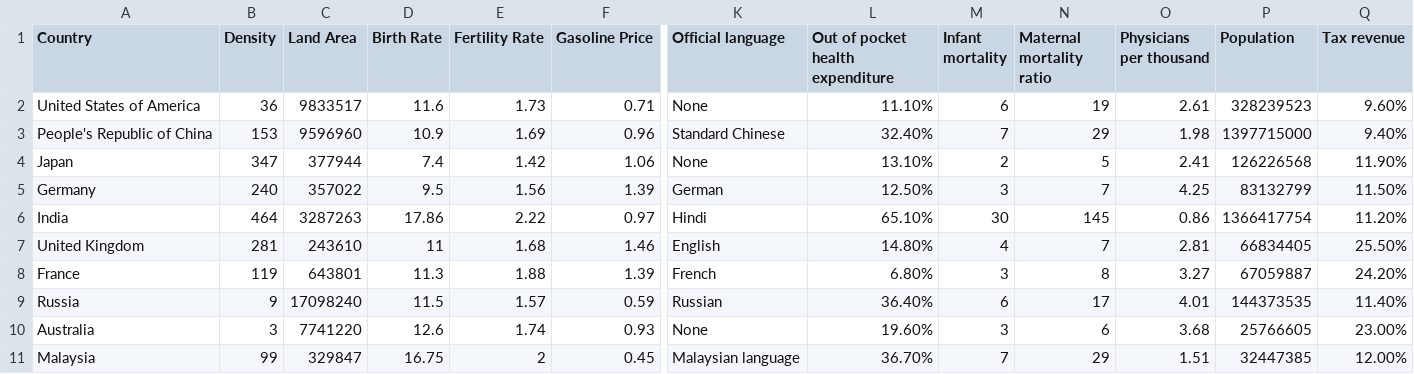
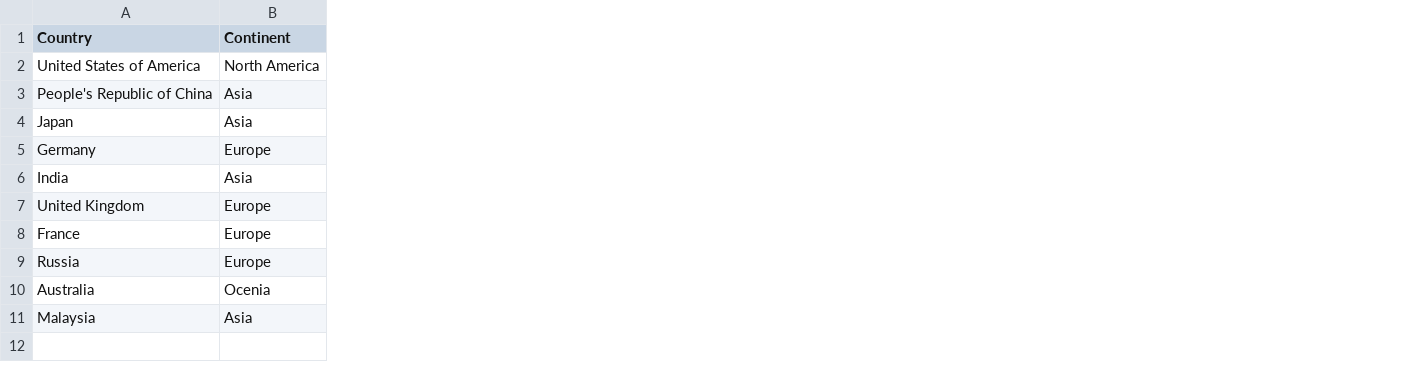
Before and after one commit to Tzyinggggggg/3179_Assignment2, a CSV file: Data/Top10Countries_HighestGDP.csv, drawn as a sheet; only a part is shown, gaps mark what is left out; removed rows and columns are numbered as before the commit, all else as after; the diff covers the shown part only; the diff names each change by its address in the sheet, - before the commit and + after, or states it on an @@ line.

Commit message:
updated dataset

```diff
--- a/Data/Top10Countries_HighestGDP.csv
+++ b/Data/Top10Countries_HighestGDP.csv
-column B (Density), rows 2-11: 36 | 153 | 347 | 240 | 464 | 281 | 119 | 9 | 3 | 99
-column C (Land Area), rows 2-11: 9833517 | 9596960 | 377944 | 357022 | 3287263 | 243610 | 643801 | 17098240 | 7741220 | 329847
-column D (Birth Rate), rows 2-11: 11.6 | 10.9 | 7.4 | 9.5 | 17.86 | 11 | 11.3 | 11.5 | 12.6 | 16.75
-column E (Fertility Rate), rows 2-11: 1.73 | 1.69 | 1.42 | 1.56 | 2.22 | 1.68 | 1.88 | 1.57 | 1.74 | 2
-column F (Gasoline Price), rows 2-11: 0.71 | 0.96 | 1.06 | 1.39 | 0.97 | 1.46 | 1.39 | 0.59 | 0.93 | 0.45
+column B (Continent), rows 2-11: North America | Asia | Asia | Europe | Asia | Europe | Europe | Europe | Ocenia | Asia
-column K (Official language), rows 2-11: None | Standard Chinese | None | German | Hindi | English | French | Russian | None | Malaysian language
-column L (Out of pocket health expenditure), rows 2-11: 11.10% | 32.40% | 13.10% | 12.50% | 65.10% | 14.80% | 6.80% | 36.40% | 19.60% | 36.70%
-column M (Infant mortality), rows 2-11: 6 | 7 | 2 | 3 | 30 | 4 | 3 | 6 | 3 | 7
-column N (Maternal mortality ratio), rows 2-11: 19 | 29 | 5 | 7 | 145 | 7 | 8 | 17 | 6 | 29
-column O (Physicians per thousand), rows 2-11: 2.61 | 1.98 | 2.41 | 4.25 | 0.86 | 2.81 | 3.27 | 4.01 | 3.68 | 1.51
-column P (Population), rows 2-11: 328239523 | 1397715000 | 126226568 | 83132799 | 1366417754 | 66834405 | 67059887 | 144373535 | 25766605 | 32447385
-column Q (Tax revenue), rows 2-11: 9.60% | 9.40% | 11.90% | 11.50% | 11.20% | 25.50% | 24.20% | 11.40% | 23.00% | 12.00%
```
Also changed, not shown: 4 removed columns elsewhere in this file, 1 other file.
